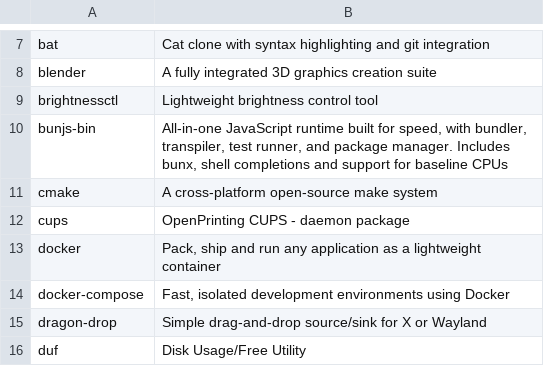
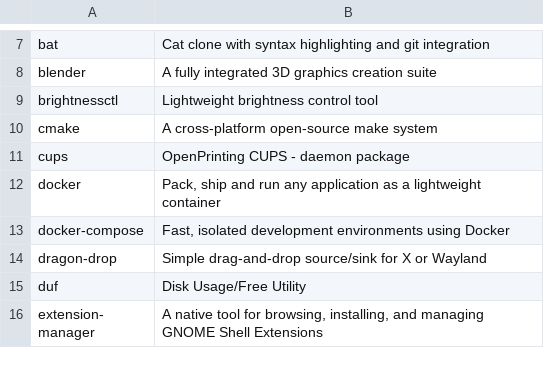
Before and after one commit to tomdevelops/arch-post-install, a CSV file: packages.csv, drawn as a sheet; only a part is shown, gaps mark what is left out; the shorter side is filled out with more unchanged rows.

Commit message:
removed bunjs

```diff
--- a/packages.csv
+++ b/packages.csv
@@ -9,3 +9,2 @@ blender,A fully integrated 3D graphics creation suite
 brightnessctl,Lightweight brightness control tool
-bunjs-bin,"All-in-one JavaScript runtime built for speed, with bundler, transpiler, test runner, and package manager. Includes bunx, shell completions and support for baseline CPUs"
 cmake,A cross-platform open-source make system
```
